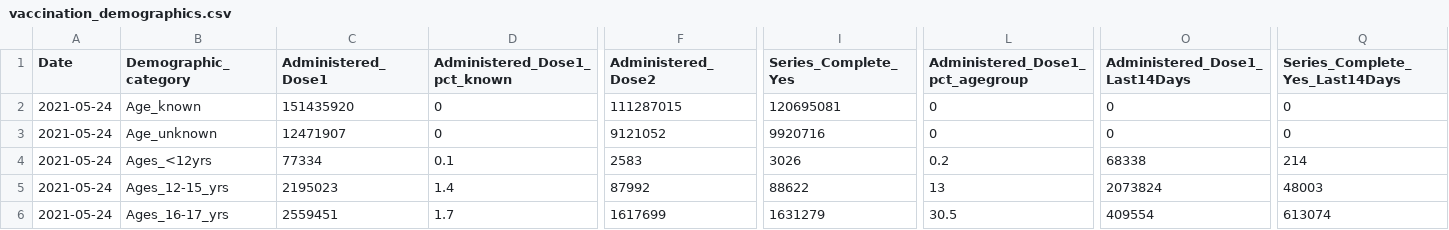
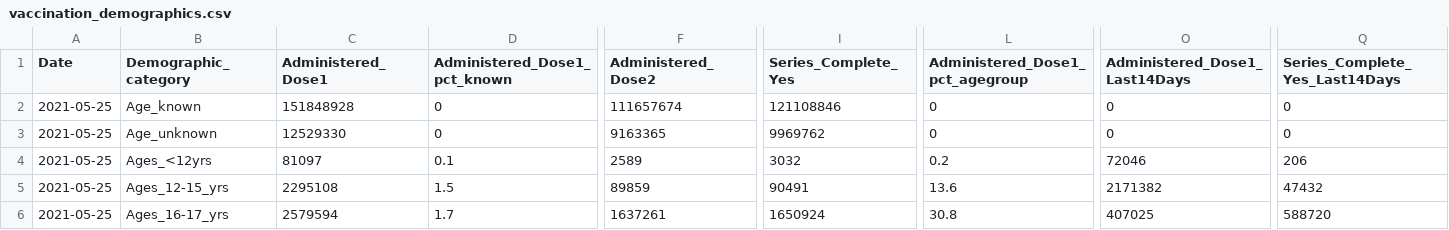
Before and after one commit to bhrenton/cdc-vaccination-data, a CSV file: vaccination_demographics.csv, drawn as a sheet; only a part is shown, gaps mark what is left out; the diff covers the shown part only; the diff names each change by its address in the sheet, - before the commit and + after, or states it on an @@ line.

```diff
--- a/vaccination_demographics.csv
+++ b/vaccination_demographics.csv
-A2:A6 (Date): 2021-05-24
+A2:A6 (Date): 2021-05-25
-C2 (Administered_Dose1): 151435920
+C2 (Administered_Dose1): 151848928
-F2 (Administered_Dose2): 111287015
+F2 (Administered_Dose2): 111657674
-I2 (Series_Complete_Yes): 120695081
+I2 (Series_Complete_Yes): 121108846
-C3 (Administered_Dose1): 12471907
+C3 (Administered_Dose1): 12529330
-F3 (Administered_Dose2): 9121052
+F3 (Administered_Dose2): 9163365
-I3 (Series_Complete_Yes): 9920716
+I3 (Series_Complete_Yes): 9969762
-C4 (Administered_Dose1): 77334
+C4 (Administered_Dose1): 81097
-F4 (Administered_Dose2): 2583
+F4 (Administered_Dose2): 2589
-I4 (Series_Complete_Yes): 3026
+I4 (Series_Complete_Yes): 3032
-O4 (Administered_Dose1_Last14Days): 68338
+O4 (Administered_Dose1_Last14Days): 72046
-Q4 (Series_Complete_Yes_Last14Days): 214
+Q4 (Series_Complete_Yes_Last14Days): 206
-C5 (Administered_Dose1): 2195023
+C5 (Administered_Dose1): 2295108
-D5 (Administered_Dose1_pct_known): 1.4
+D5 (Administered_Dose1_pct_known): 1.5
-F5 (Administered_Dose2): 87992
+F5 (Administered_Dose2): 89859
-I5 (Series_Complete_Yes): 88622
+I5 (Series_Complete_Yes): 90491
-L5 (Administered_Dose1_pct_agegroup): 13
+L5 (Administered_Dose1_pct_agegroup): 13.6
-O5 (Administered_Dose1_Last14Days): 2073824
+O5 (Administered_Dose1_Last14Days): 2171382
-Q5 (Series_Complete_Yes_Last14Days): 48003
+Q5 (Series_Complete_Yes_Last14Days): 47432
-C6 (Administered_Dose1): 2559451
+C6 (Administered_Dose1): 2579594
-F6 (Administered_Dose2): 1617699
+F6 (Administered_Dose2): 1637261
-I6 (Series_Complete_Yes): 1631279
+I6 (Series_Complete_Yes): 1650924
-L6 (Administered_Dose1_pct_agegroup): 30.5
+L6 (Administered_Dose1_pct_agegroup): 30.8
-O6 (Administered_Dose1_Last14Days): 409554
+O6 (Administered_Dose1_Last14Days): 407025
-Q6 (Series_Complete_Yes_Last14Days): 613074
+Q6 (Series_Complete_Yes_Last14Days): 588720
```
Also changed, not shown: 164 edited cells elsewhere in this file, vaccination_county.csv, vaccination_data.csv, 2 other files.
